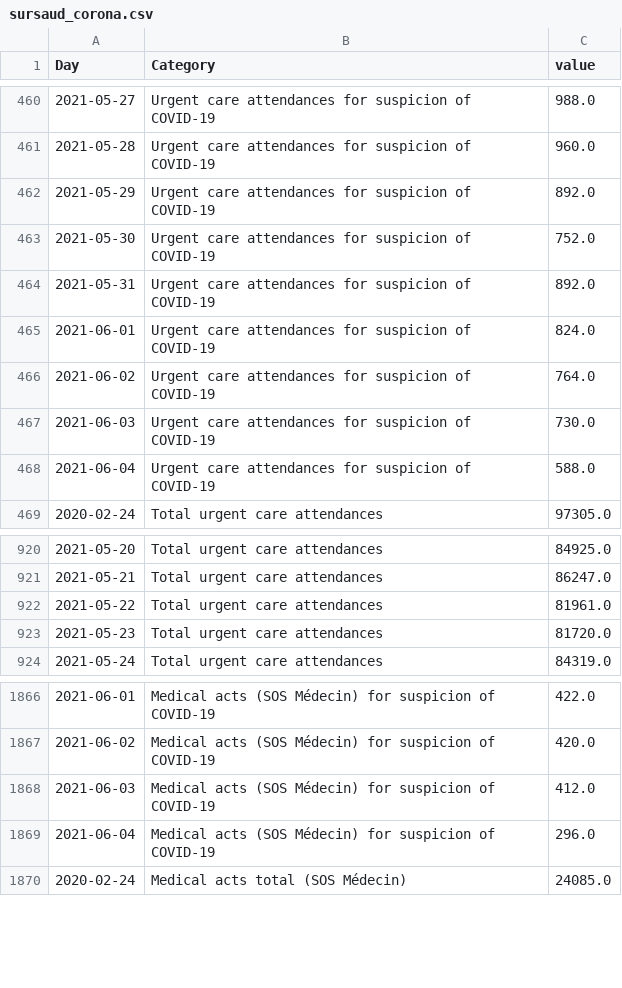
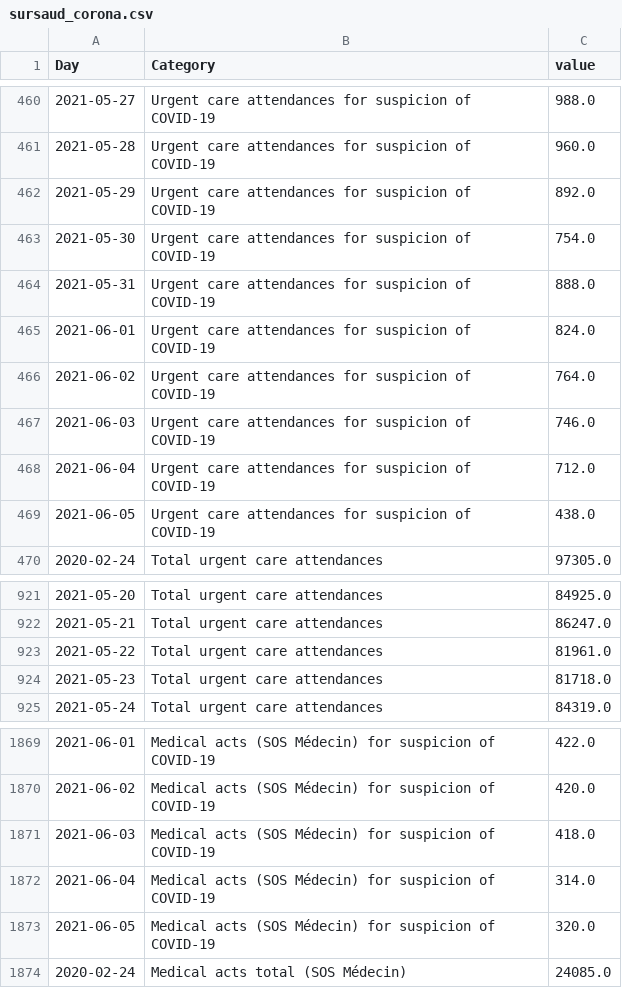
Before and after one commit to louisdecharson/covid-19, a CSV file: sursaud_corona.csv, drawn as a sheet; only a part is shown, gaps mark what is left out; the diff covers the shown part only.

Commit message:
AUTO - Add data.gouv.fr COVID data from SOS Medecins - 2021-06-07 01h45m

```diff
--- a/sursaud_corona.csv
+++ b/sursaud_corona.csv
@@ -462,8 +462,9 @@ Day,Category,value
 2021-05-29,Urgent care attendances for suspicion of COVID-19,892.0
-2021-05-30,Urgent care attendances for suspicion of COVID-19,752.0
-2021-05-31,Urgent care attendances for suspicion of COVID-19,892.0
+2021-05-30,Urgent care attendances for suspicion of COVID-19,754.0
+2021-05-31,Urgent care attendances for suspicion of COVID-19,888.0
 2021-06-01,Urgent care attendances for suspicion of COVID-19,824.0
 2021-06-02,Urgent care attendances for suspicion of COVID-19,764.0
-2021-06-03,Urgent care attendances for suspicion of COVID-19,730.0
-2021-06-04,Urgent care attendances for suspicion of COVID-19,588.0
+2021-06-03,Urgent care attendances for suspicion of COVID-19,746.0
+2021-06-04,Urgent care attendances for suspicion of COVID-19,712.0
+2021-06-05,Urgent care attendances for suspicion of COVID-19,438.0
 2020-02-24,Total urgent care attendances,97305.0
@@ -922,3 +923,3 @@ Day,Category,value
 2021-05-22,Total urgent care attendances,81961.0
-2021-05-23,Total urgent care attendances,81720.0
+2021-05-23,Total urgent care attendances,81718.0
 2021-05-24,Total urgent care attendances,84319.0
@@ -1867,4 +1870,5 @@ Day,Category,value
 2021-06-02,Medical acts (SOS Médecin) for suspicion of COVID-19,420.0
-2021-06-03,Medical acts (SOS Médecin) for suspicion of COVID-19,412.0
-2021-06-04,Medical acts (SOS Médecin) for suspicion of COVID-19,296.0
+2021-06-03,Medical acts (SOS Médecin) for suspicion of COVID-19,418.0
+2021-06-04,Medical acts (SOS Médecin) for suspicion of COVID-19,314.0
+2021-06-05,Medical acts (SOS Médecin) for suspicion of COVID-19,320.0
 2020-02-24,Medical acts total (SOS Médecin),24085.0
```
Also changed, not shown: 3 added rows and 15 edited cells elsewhere in this file, 1 other file.
